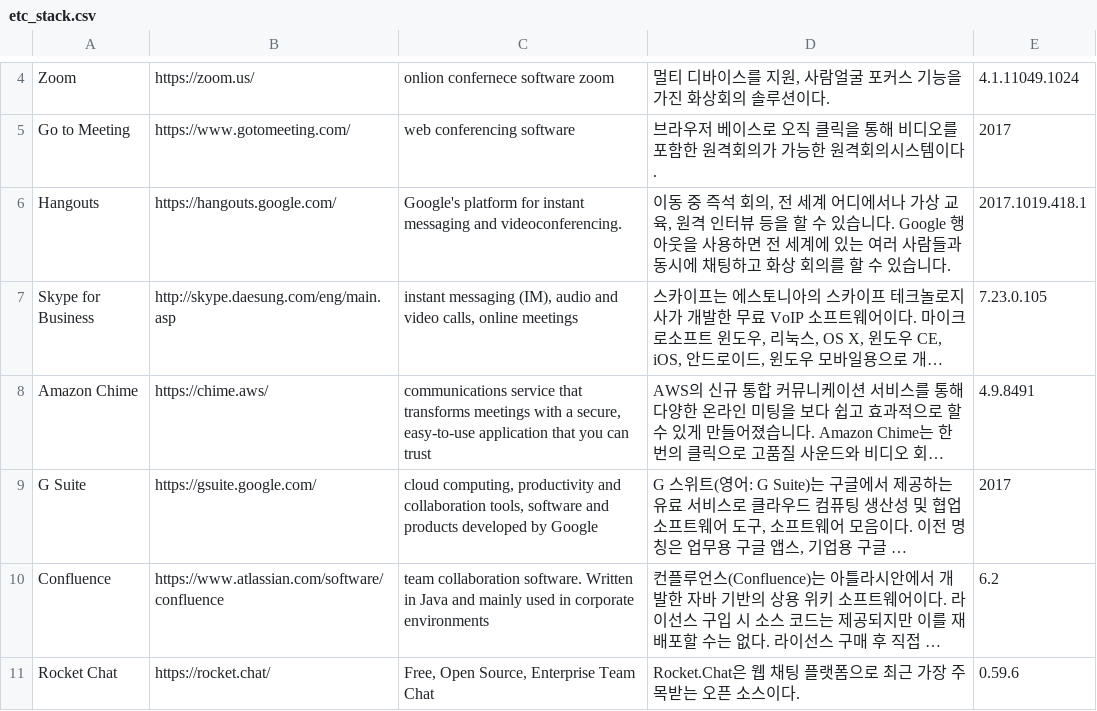
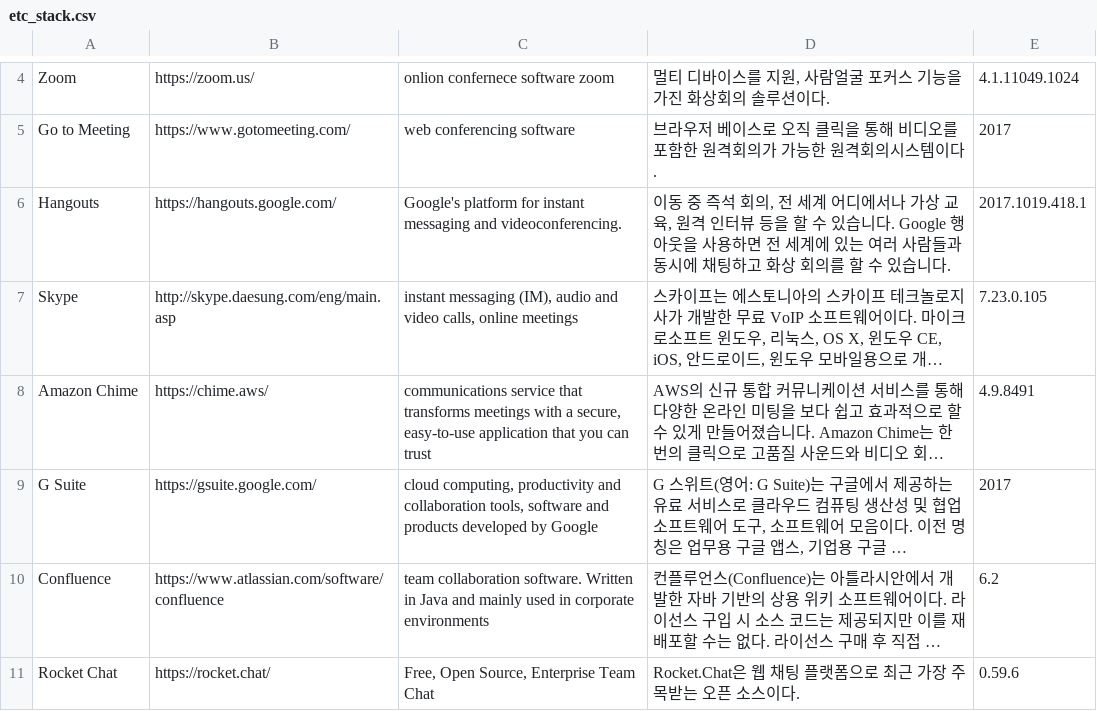
Before and after one commit to ptytoo/stacker_mulcam, a CSV file: seed_data_stack/etc_stack.csv, drawn as a sheet; only a part is shown, gaps mark what is left out; long unchanged cells end in …; the diff names each change by its address in the sheet, - before the commit and + after, or states it on an @@ line.

```diff
--- a/seed_data_stack/etc_stack.csv
+++ b/seed_data_stack/etc_stack.csv
-A7: Skype for Business
+A7: Skype
```
Also changed, not shown: seed_data_service_stack/util.csv, seed_data_stack/frontend_stack.csv, 1 other file.
